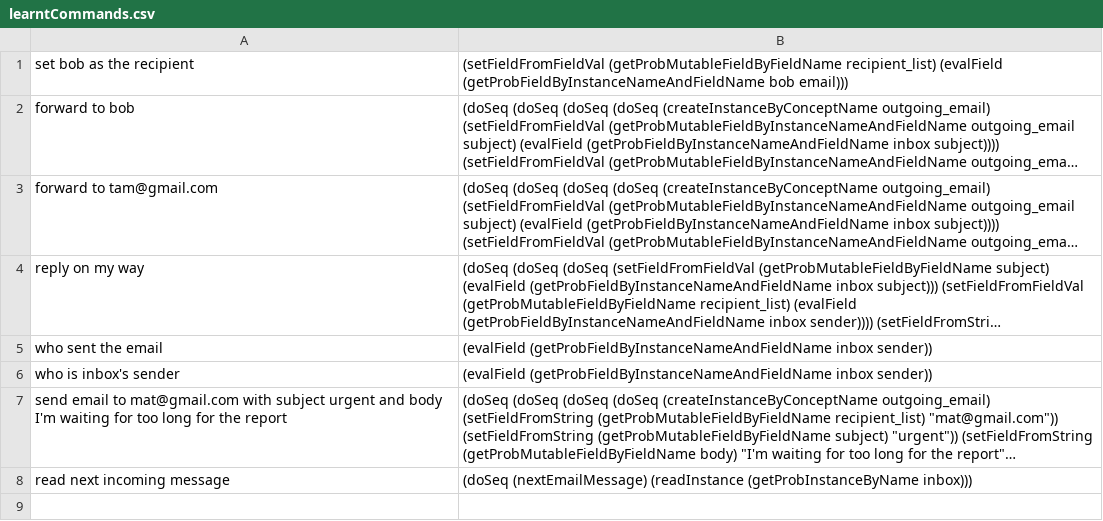
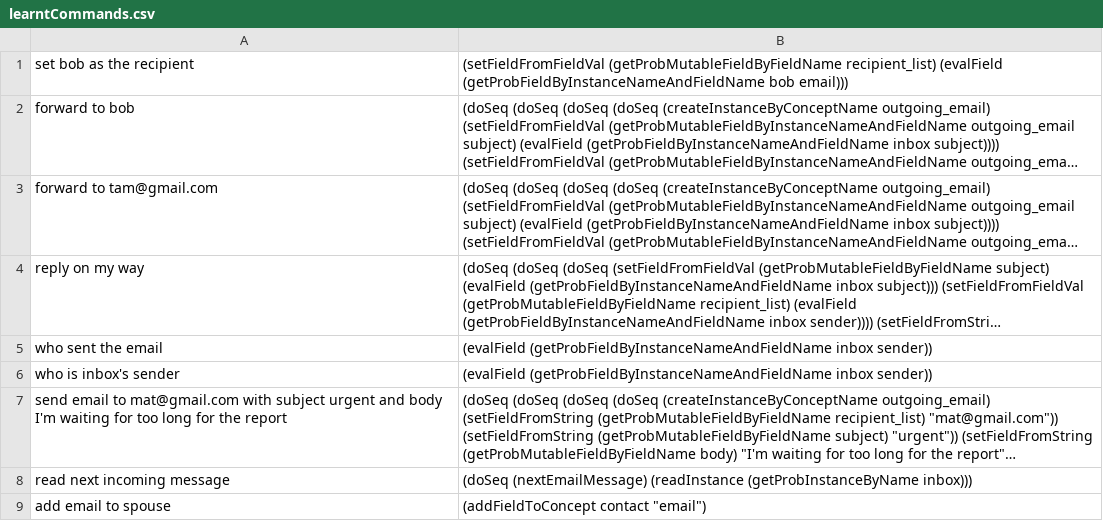
Before and after one commit to azariaa/InstructableServer, a CSV file: learntCommands.csv, drawn as a sheet; long unchanged cells end in …; the diff names each change by its address in the sheet, - before the commit and + after, or states it on an @@ line.

```diff
--- a/learntCommands.csv
+++ b/learntCommands.csv
+row 9: add email to spouse | (addFieldToConcept contact "email")
```
Also changed, not shown: 3 other files.
